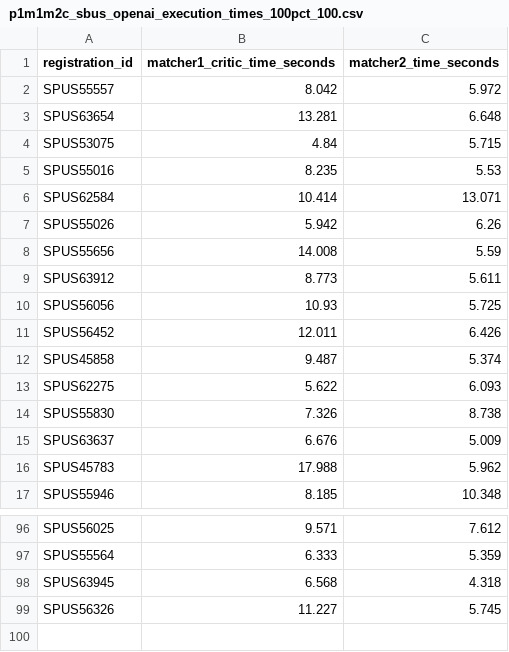
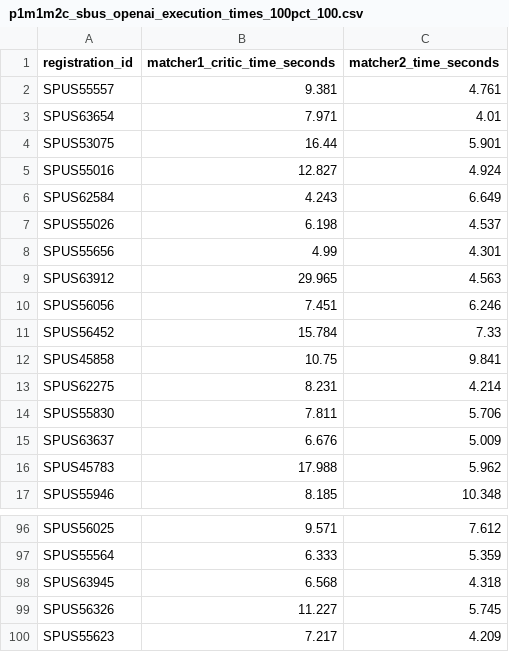
Before and after one commit to zenfiric/unbound-ichoosr, a CSV file: data/final2_noincentive/p1m1m2c_sbus_openai_execution_times_100pct_100.csv, drawn as a sheet; only a part is shown, gaps mark what is left out.

```diff
--- a/data/final2_noincentive/p1m1m2c_sbus_openai_execution_times_100pct_100.csv
+++ b/data/final2_noincentive/p1m1m2c_sbus_openai_execution_times_100pct_100.csv
@@ -1,15 +1,15 @@
 registration_id,matcher1_critic_time_seconds,matcher2_time_seconds
-SPUS55557,8.042,5.972
-SPUS63654,13.281,6.648
-SPUS53075,4.84,5.715
-SPUS55016,8.235,5.53
-SPUS62584,10.414,13.071
-SPUS55026,5.942,6.26
-SPUS55656,14.008,5.59
-SPUS63912,8.773,5.611
-SPUS56056,10.93,5.725
-SPUS56452,12.011,6.426
-SPUS45858,9.487,5.374
-SPUS62275,5.622,6.093
-SPUS55830,7.326,8.738
+SPUS55557,9.381,4.761
+SPUS63654,7.971,4.01
+SPUS53075,16.44,5.901
+SPUS55016,12.827,4.924
+SPUS62584,4.243,6.649
+SPUS55026,6.198,4.537
+SPUS55656,4.99,4.301
+SPUS63912,29.965,4.563
+SPUS56056,7.451,6.246
+SPUS56452,15.784,7.33
+SPUS45858,10.75,9.841
+SPUS62275,8.231,4.214
+SPUS55830,7.811,5.706
 SPUS63637,6.676,5.009
@@ -99 +99,2 @@ SPUS63945,6.568,4.318
 SPUS56326,11.227,5.745
+SPUS55623,7.217,4.209
```
Also changed, not shown: 6 other files.
